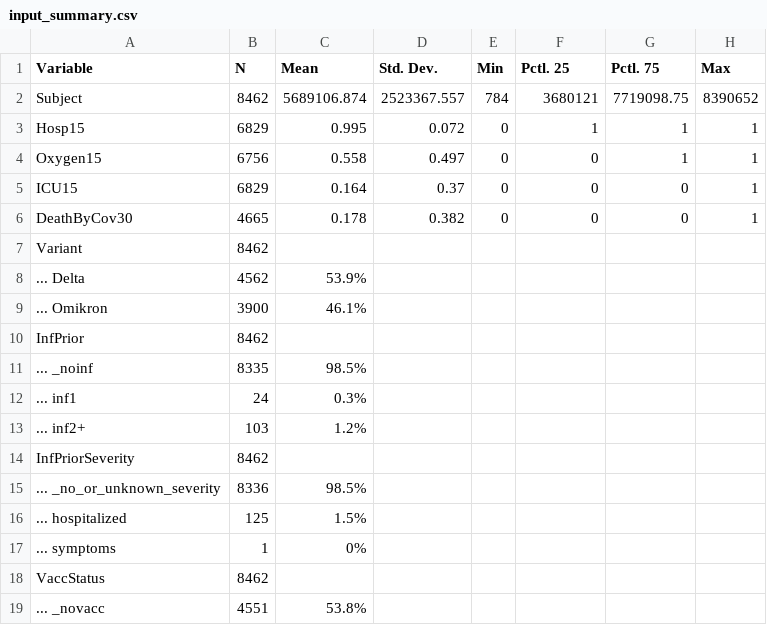
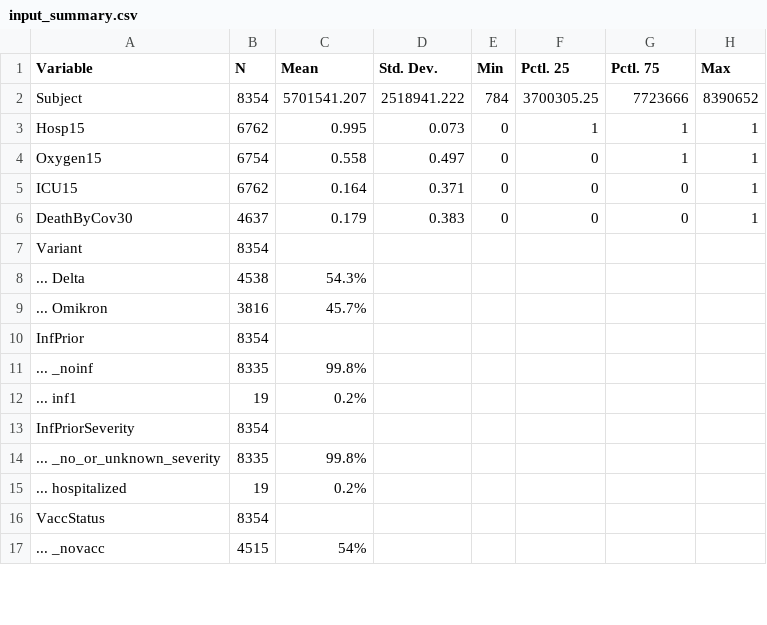
Before and after one commit to bisop-repo/omicronprotection, a CSV file: Vyvanuti/outputs/logreg_HospIPInteractions/input_summary.csv, drawn as a sheet; only a part is shown; the diff covers the shown part only.

```diff
--- a/Vyvanuti/outputs/logreg_HospIPInteractions/input_summary.csv
+++ b/Vyvanuti/outputs/logreg_HospIPInteractions/input_summary.csv
@@ -1,19 +1,17 @@
 "Variable","N","Mean","Std. Dev.","Min","Pctl. 25","Pctl. 75","Max"
-"Subject","8462","5689106.874","2523367.557","784","3680121","7719098.75","8390652"
-"Hosp15","6829","0.995","0.072","0","1","1","1"
-"Oxygen15","6756","0.558","0.497","0","0","1","1"
-"ICU15","6829","0.164","0.37","0","0","0","1"
-"DeathByCov30","4665","0.178","0.382","0","0","0","1"
-"Variant","8462","","","","","",""
-"... Delta","4562","53.9%","","","","",""
-"... Omikron","3900","46.1%","","","","",""
-"InfPrior","8462","","","","","",""
-"... _noinf","8335","98.5%","","","","",""
-"... inf1","24","0.3%","","","","",""
-"... inf2+","103","1.2%","","","","",""
-"InfPriorSeverity","8462","","","","","",""
-"... _no_or_unknown_severity","8336","98.5%","","","","",""
-"... hospitalized","125","1.5%","","","","",""
-"... symptoms","1","0%","","","","",""
-"VaccStatus","8462","","","","","",""
-"... _novacc","4551","53.8%","","","","",""
+"Subject","8354","5701541.207","2518941.222","784","3700305.25","7723666","8390652"
+"Hosp15","6762","0.995","0.073","0","1","1","1"
+"Oxygen15","6754","0.558","0.497","0","0","1","1"
+"ICU15","6762","0.164","0.371","0","0","0","1"
+"DeathByCov30","4637","0.179","0.383","0","0","0","1"
+"Variant","8354","","","","","",""
+"... Delta","4538","54.3%","","","","",""
+"... Omikron","3816","45.7%","","","","",""
+"InfPrior","8354","","","","","",""
+"... _noinf","8335","99.8%","","","","",""
+"... inf1","19","0.2%","","","","",""
+"InfPriorSeverity","8354","","","","","",""
+"... _no_or_unknown_severity","8335","99.8%","","","","",""
+"... hospitalized","19","0.2%","","","","",""
+"VaccStatus","8354","","","","","",""
+"... _novacc","4515","54%","","","","",""
```
Also changed, not shown: 22 edited cells elsewhere in this file, Vyvanuti/outputs/logreg_HospIPInteractions/model_data.csv, Vyvanuti/outputs/logreg_HospOInteractions/input_summary.csv, 11 other files.
